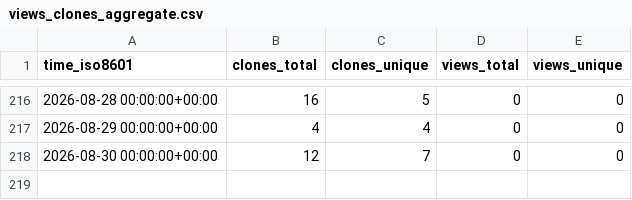
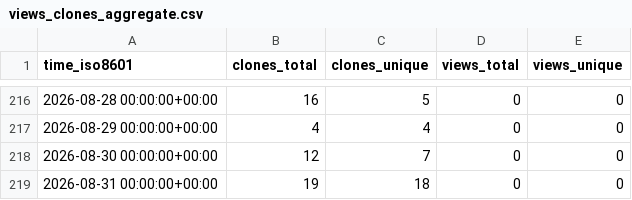
Before and after one commit to EarthSciML/Geodynamics.jl, a CSV file: EarthSciML/Geodynamics.jl/ghrs-data/views_clones_aggregate.csv, drawn as a sheet; only a part is shown, gaps mark what is left out.

```diff
--- a/EarthSciML/Geodynamics.jl/ghrs-data/views_clones_aggregate.csv
+++ b/EarthSciML/Geodynamics.jl/ghrs-data/views_clones_aggregate.csv
@@ -218 +218,2 @@ time_iso8601,clones_total,clones_unique,views_total,views_unique
 2026-08-30 00:00:00+00:00,12,7,0,0
+2026-08-31 00:00:00+00:00,19,18,0,0
```
Also changed, not shown: 1 other file.
